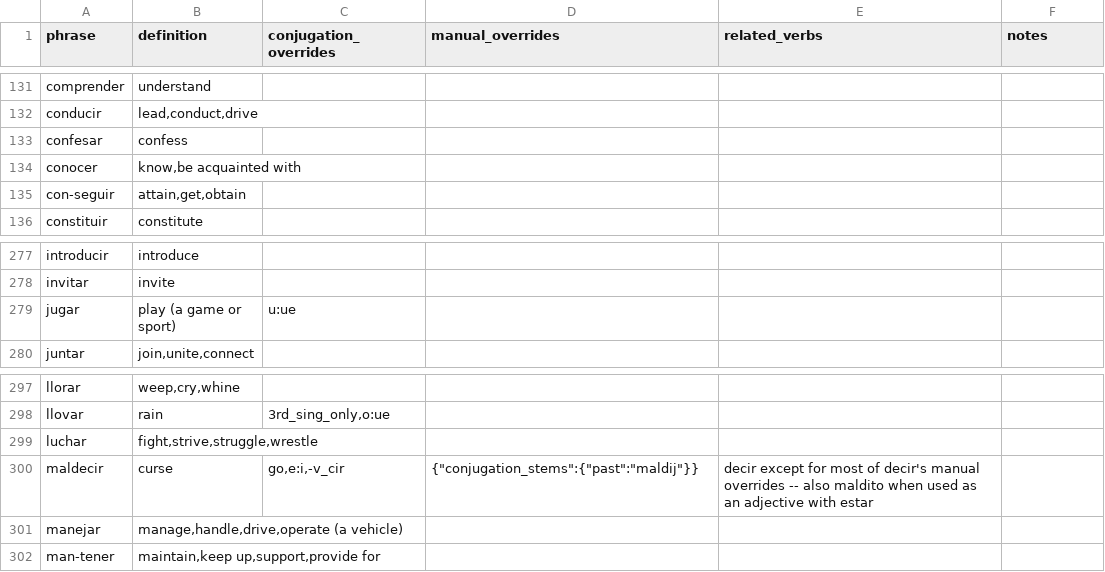
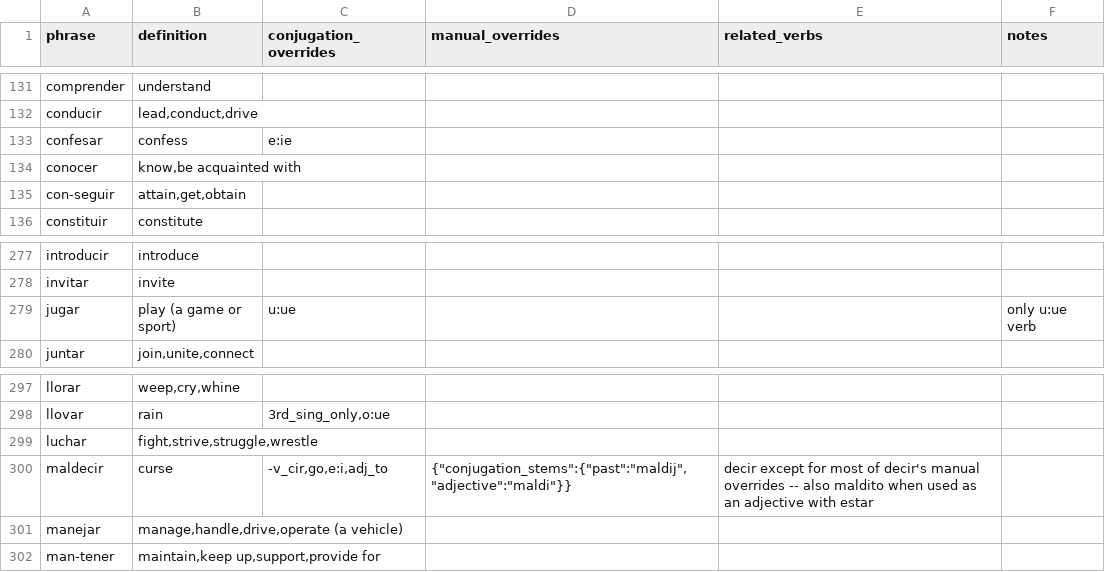
Before and after one commit to patmoore/anki-conjugate-spanish, a CSV file: conjugate_spanish/dictionaries/501verbs.csv, drawn as a sheet; only a part is shown, gaps mark what is left out; the diff covers the shown part only.

Commit message:
more simplification of conjugation rules. Some verbs use the infinitive stem only in imperative positive tu. ( tener, salir, poner)

```diff
--- a/conjugate_spanish/dictionaries/501verbs.csv
+++ b/conjugate_spanish/dictionaries/501verbs.csv
@@ -132,3 +132,3 @@
 "conducir","lead,conduct,drive"
-"confesar","confess"
+"confesar","confess","e:ie"
 "conocer","know,be acquainted with"
@@ -278,3 +278,3 @@
 "invitar","invite"
-"jugar","play (a game or sport)","u:ue"
+"jugar","play (a game or sport)","u:ue",,,"only u:ue verb"
 "juntar","join,unite,connect"
@@ -299,3 +299,3 @@
 "luchar","fight,strive,struggle,wrestle"
-"maldecir","curse","go,e:i,-v_cir","{""conjugation_stems"":{""past"":""maldij""}}","decir except for most of decir's manual overrides -- also maldito when used as an adjective with estar"
+"maldecir","curse","-v_cir,go,e:i,adj_to","{""conjugation_stems"":{""past"":""maldij"",""adjective"":""maldi""}}","decir except for most of decir's manual overrides -- also maldito when used as an adjective with estar"
 "manejar","manage,handle,drive,operate (a vehicle)"
```
Also changed, not shown: 12 edited cells elsewhere in this file, 4 other files.
